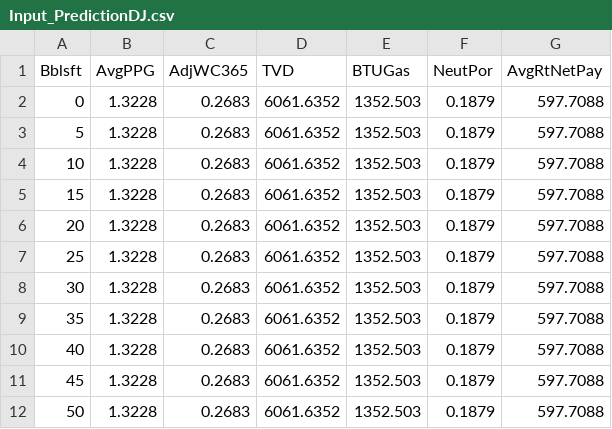
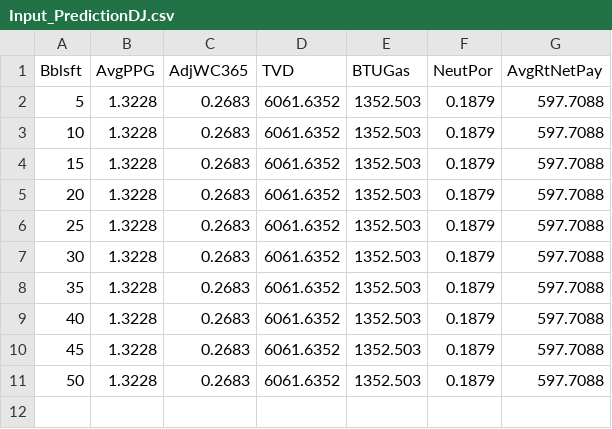
Before and after one commit to ayush1202/NeuralNet, a CSV file: Input_PredictionDJ.csv, drawn as a sheet; the diff names each change by its address in the sheet, - before the commit and + after, or states it on an @@ line.

```diff
--- a/Input_PredictionDJ.csv
+++ b/Input_PredictionDJ.csv
-row 2: 0 | 1.3228 | 0.2683 | 6061.6352 | 1352.503 | 0.1879 | 597.7088
```
Also changed, not shown: 2 other files.
